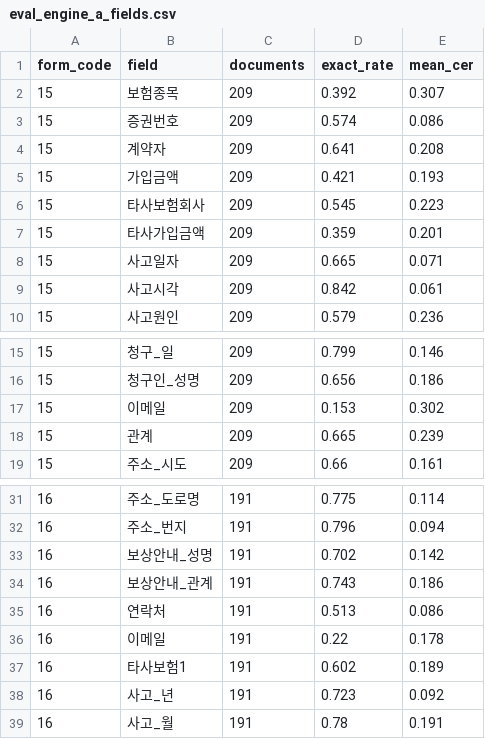
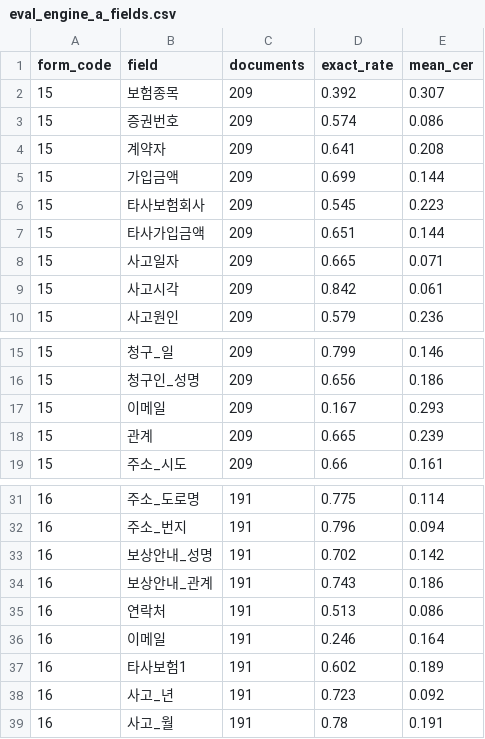
Before and after one commit to W1nyu/ClaimGuard-KR, a CSV file: results/eval_engine_a_fields.csv, drawn as a sheet; only a part is shown, gaps mark what is left out.

```diff
--- a/results/eval_engine_a_fields.csv
+++ b/results/eval_engine_a_fields.csv
@@ -4,5 +4,5 @@
 15,계약자,209,0.641,0.208
-15,가입금액,209,0.421,0.193
+15,가입금액,209,0.699,0.144
 15,타사보험회사,209,0.545,0.223
-15,타사가입금액,209,0.359,0.201
+15,타사가입금액,209,0.651,0.144
 15,사고일자,209,0.665,0.071
@@ -16,3 +16,3 @@
 15,청구인_성명,209,0.656,0.186
-15,이메일,209,0.153,0.302
+15,이메일,209,0.167,0.293
 15,관계,209,0.665,0.239
@@ -35,3 +35,3 @@
 16,연락처,191,0.513,0.086
-16,이메일,191,0.22,0.178
+16,이메일,191,0.246,0.164
 16,타사보험1,191,0.602,0.189
```
Also changed, not shown: 9 other files.
